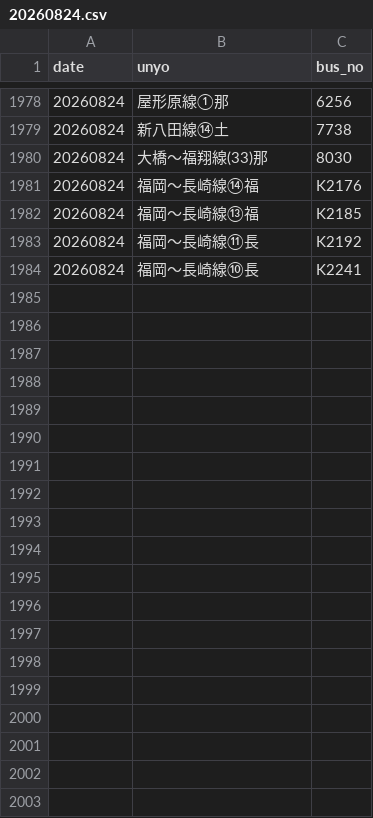
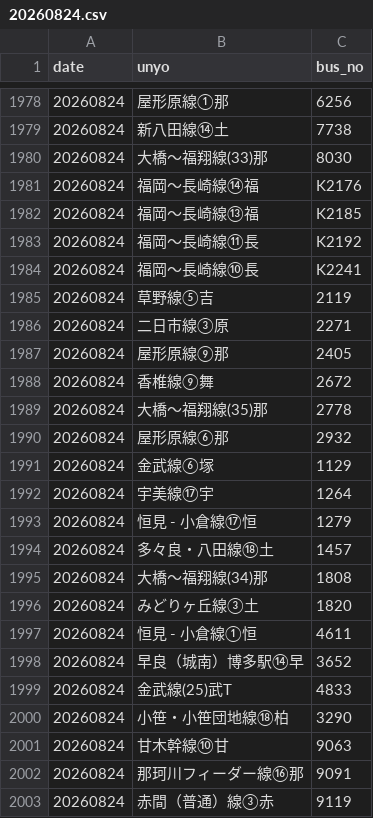
Before and after one commit to sakuraps1134/naviapp, a CSV file: 20260824.csv, drawn as a sheet; only a part is shown, gaps mark what is left out; the diff covers the shown part only; the diff names each change by its address in the sheet, - before the commit and + after, or states it on an @@ line.

```diff
--- a/20260824.csv
+++ b/20260824.csv
+row 1985: 20260824 | 草野線⑤吉 | 2119
+row 1986: 20260824 | 二日市線③原 | 2271
+row 1987: 20260824 | 屋形原線⑨那 | 2405
+row 1988: 20260824 | 香椎線⑨舞 | 2672
+row 1989: 20260824 | 大橋～福翔線(35)那 | 2778
+row 1990: 20260824 | 屋形原線⑥那 | 2932
+row 1991: 20260824 | 金武線⑥塚 | 1129
+row 1992: 20260824 | 宇美線⑰宇 | 1264
+row 1993: 20260824 | 恒見 - 小倉線⑰恒 | 1279
+row 1994: 20260824 | 多々良・八田線⑱土 | 1457
+row 1995: 20260824 | 大橋～福翔線(34)那 | 1808
+row 1996: 20260824 | みどりヶ丘線③土 | 1820
+row 1997: 20260824 | 恒見 - 小倉線①恒 | 4611
+row 1998: 20260824 | 早良（城南）博多駅⑭早 | 3652
+row 1999: 20260824 | 金武線(25)武T | 4833
+row 2000: 20260824 | 小笹・小笹団地線⑱柏 | 3290
+row 2001: 20260824 | 甘木幹線⑩甘 | 9063
+row 2002: 20260824 | 那珂川フィーダー線⑯那 | 9091
+row 2003: 20260824 | 赤間（普通）線③赤 | 9119
```
Also changed, not shown: 18 added rows elsewhere in this file, 1 other file.
